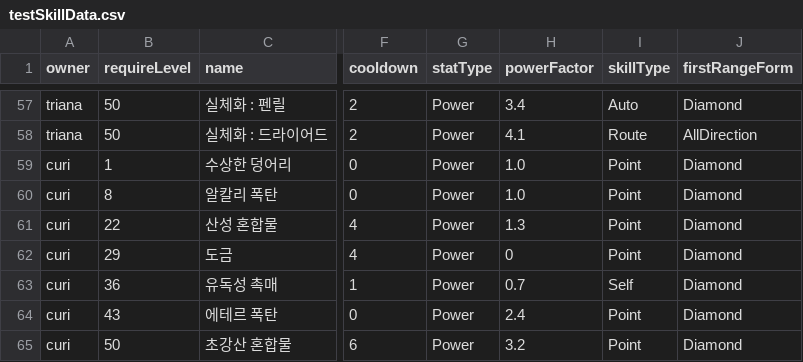
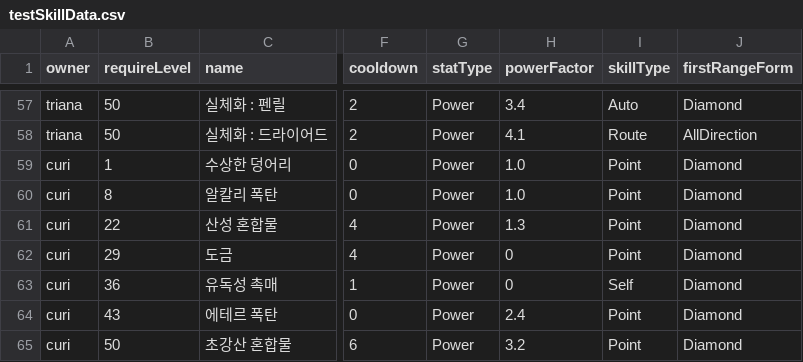
Before and after one commit to GGGC2/Epic_monad, a CSV file: Assets/Resources/Data/testSkillData.csv, drawn as a sheet; only a part is shown, gaps mark what is left out; the diff names each change by its address in the sheet, - before the commit and + after, or states it on an @@ line.

```diff
--- a/Assets/Resources/Data/testSkillData.csv
+++ b/Assets/Resources/Data/testSkillData.csv
-H63 (powerFactor): 0.7
+H63 (powerFactor): 0
```
Also changed, not shown: 18 other files.
